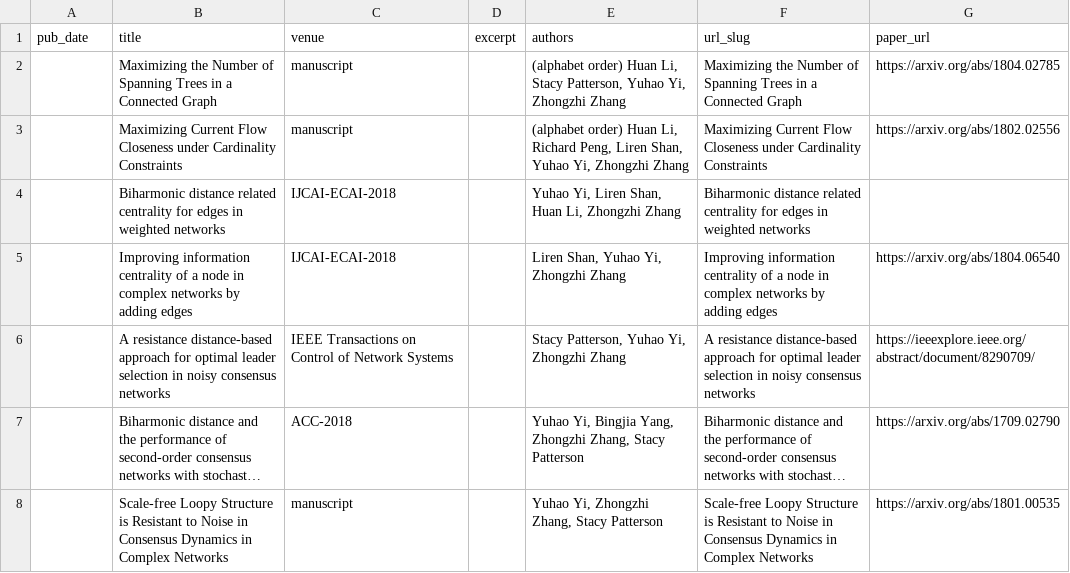
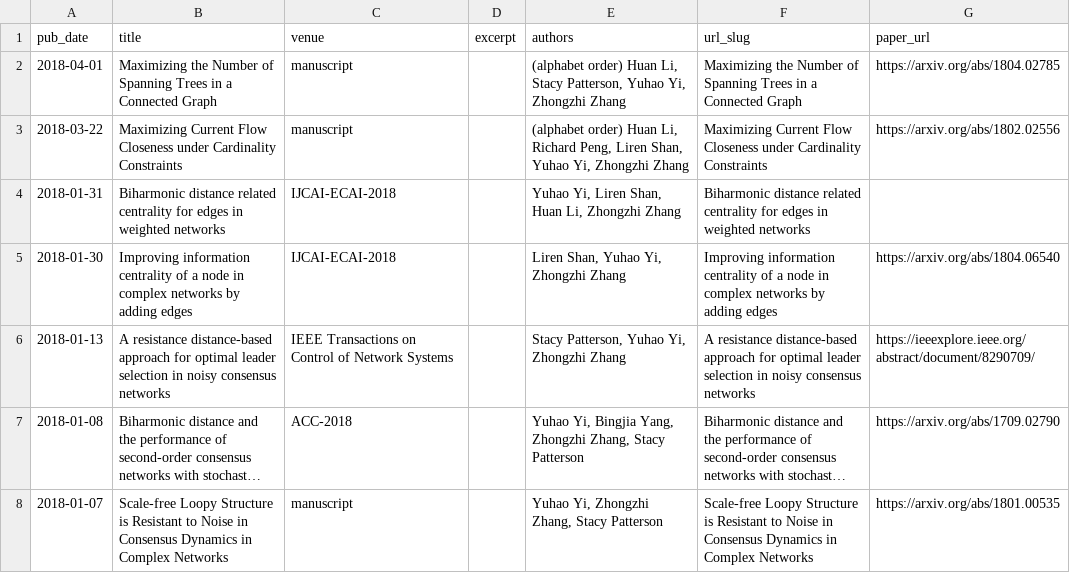
Before and after one commit to yhyi15/yhyi15.github.io, a TSV file: markdown_generator/publications.tsv, drawn as a sheet; long unchanged cells end in …; the diff names each change by its address in the sheet, - before the commit and + after, or states it on an @@ line.

```diff
--- a/markdown_generator/publications.tsv
+++ b/markdown_generator/publications.tsv
-A2 (pub_date): (empty)
+A2 (pub_date): 2018-04-01
-A3 (pub_date): (empty)
+A3 (pub_date): 2018-03-22
-A4 (pub_date): (empty)
+A4 (pub_date): 2018-01-31
-A5 (pub_date): (empty)
+A5 (pub_date): 2018-01-30
-A6 (pub_date): (empty)
+A6 (pub_date): 2018-01-13
-A7 (pub_date): (empty)
+A7 (pub_date): 2018-01-08
-A8 (pub_date): (empty)
+A8 (pub_date): 2018-01-07
```
Also changed, not shown: 11 other files.
